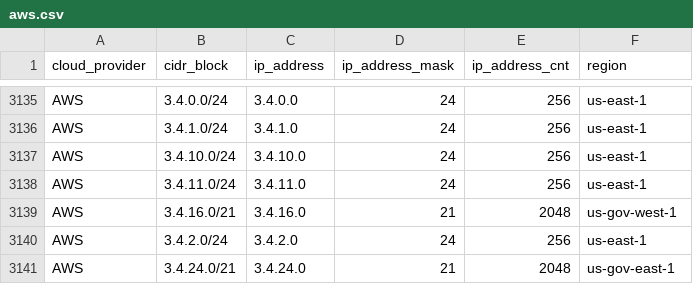
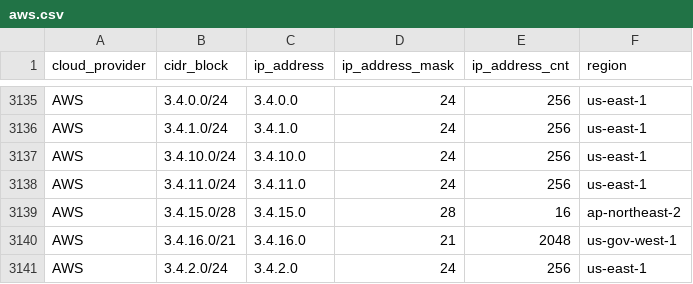
Before and after one commit to tobilg/public-cloud-provider-ip-ranges, a CSV file: data/providers/aws.csv, drawn as a sheet; only a part is shown, gaps mark what is left out; the shorter side is filled out with more unchanged rows.

Commit message:
[no ci] Data update on 2024-07-26T04:04:23

```diff
--- a/data/providers/aws.csv
+++ b/data/providers/aws.csv
@@ -3138,2 +3138,3 @@ AWS,3.4.10.0/24,3.4.10.0,24,256,us-east-1
 AWS,3.4.11.0/24,3.4.11.0,24,256,us-east-1
+AWS,3.4.15.0/28,3.4.15.0,28,16,ap-northeast-2
 AWS,3.4.16.0/21,3.4.16.0,21,2048,us-gov-west-1
```
Also changed, not shown: 5 other files.
